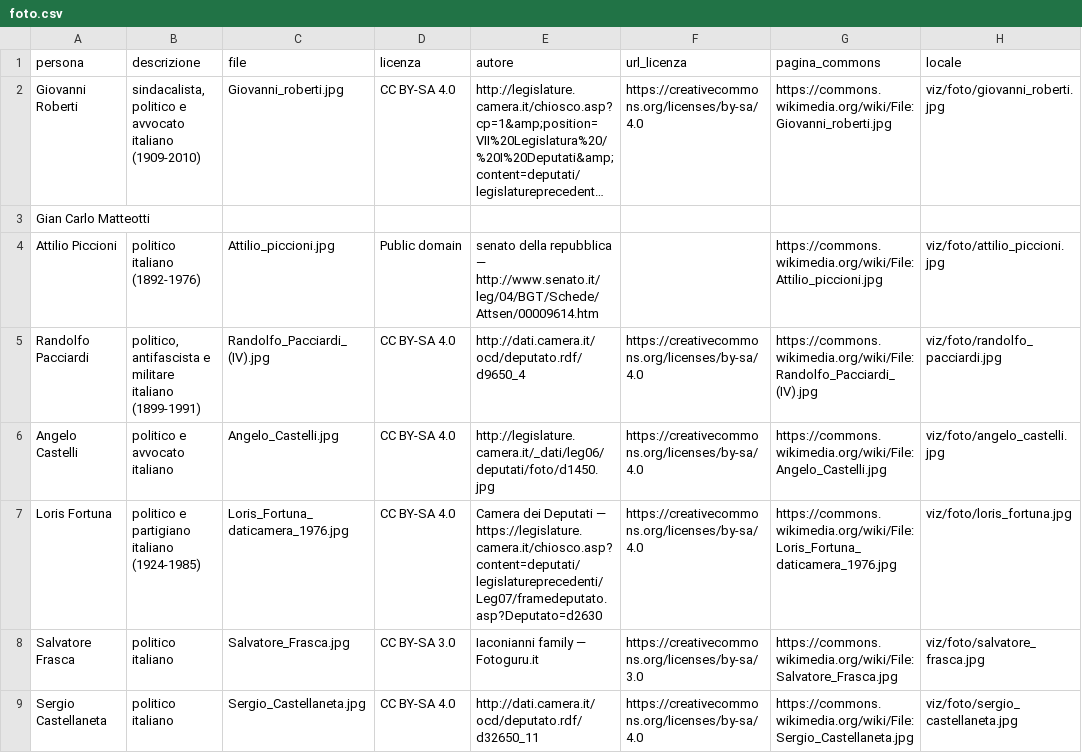
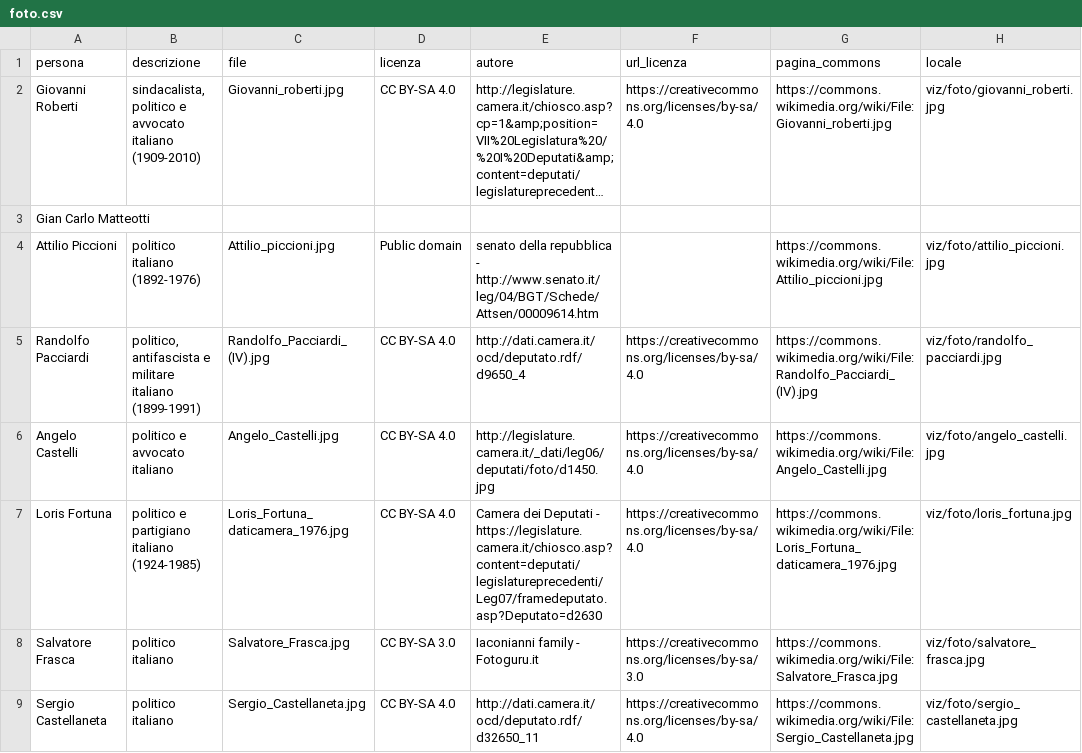
Before and after one commit to davidoffdado/alleati-camera, a CSV file: tabelle/foto.csv, drawn as a sheet; only a part is shown; long unchanged cells end in …; the diff covers the shown part only; the diff names each change by its address in the sheet, - before the commit and + after, or states it on an @@ line.

Commit message:
crediti delle foto senza trattini lunghi

```diff
--- a/tabelle/foto.csv
+++ b/tabelle/foto.csv
-E4 (autore): …della repubblica — http://www.senato.it/leg/04/BGT/Schede/Attsen/00009614.htm
+E4 (autore): …della repubblica - http://www.senato.it/leg/04/BGT/Schede/Attsen/00009614.htm
-E7 (autore): …dei Deputati — https://legislature.camera.it/chiosco.asp?content=deputati/legislatureprecedenti/Leg07/framedeputato.asp?Deputato=d2630
+E7 (autore): …dei Deputati - https://legislature.camera.it/chiosco.asp?content=deputati/legislatureprecedenti/Leg07/framedeputato.asp?Deputato=d2630
-E8 (autore): Iaconianni family — Fotoguru.it
+E8 (autore): Iaconianni family - Fotoguru.it
```
Also changed, not shown: 12 edited cells elsewhere in this file, 2 other files.
